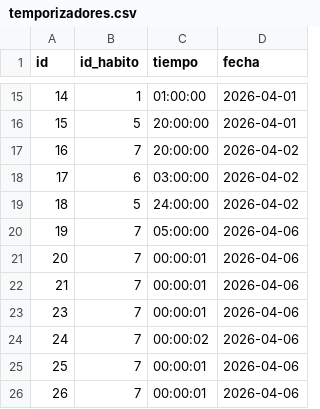
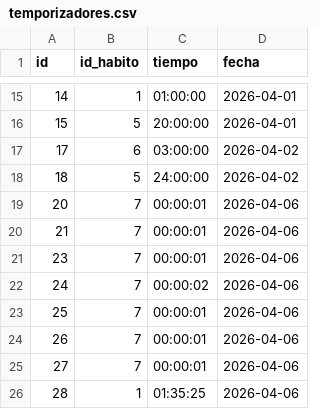
Before and after one commit to jvarlan/habit-tracker, a CSV file: datos/temporizadores.csv, drawn as a sheet; only a part is shown, gaps mark what is left out; the shorter side is filled out with more unchanged rows.

```diff
--- a/datos/temporizadores.csv
+++ b/datos/temporizadores.csv
@@ -16,6 +16,4 @@ id,id_habito,tiempo,fecha
 15,5,20:00:00,2026-04-01
-16,7,20:00:00,2026-04-02
 17,6,03:00:00,2026-04-02
 18,5,24:00:00,2026-04-02
-19,7,05:00:00,2026-04-06
 20,7,00:00:01,2026-04-06
```
Also changed, not shown: 3 other files.
